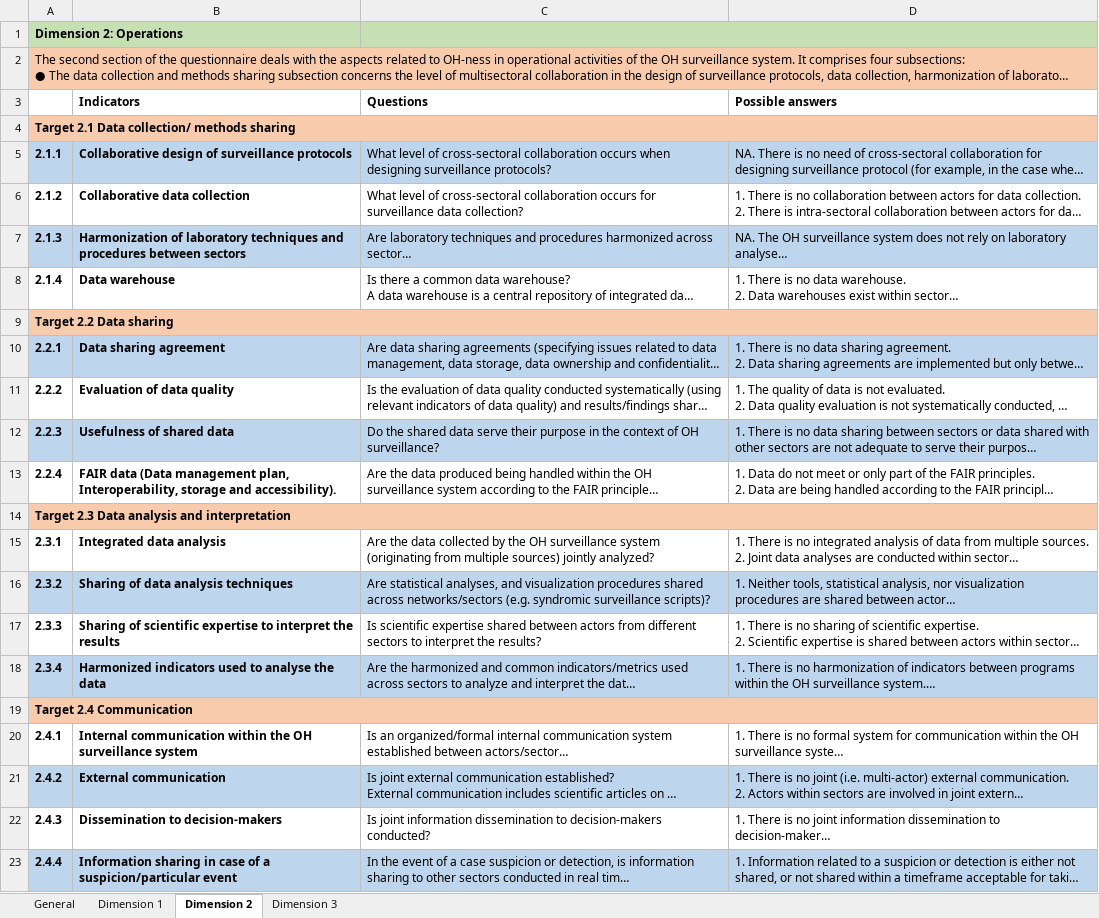
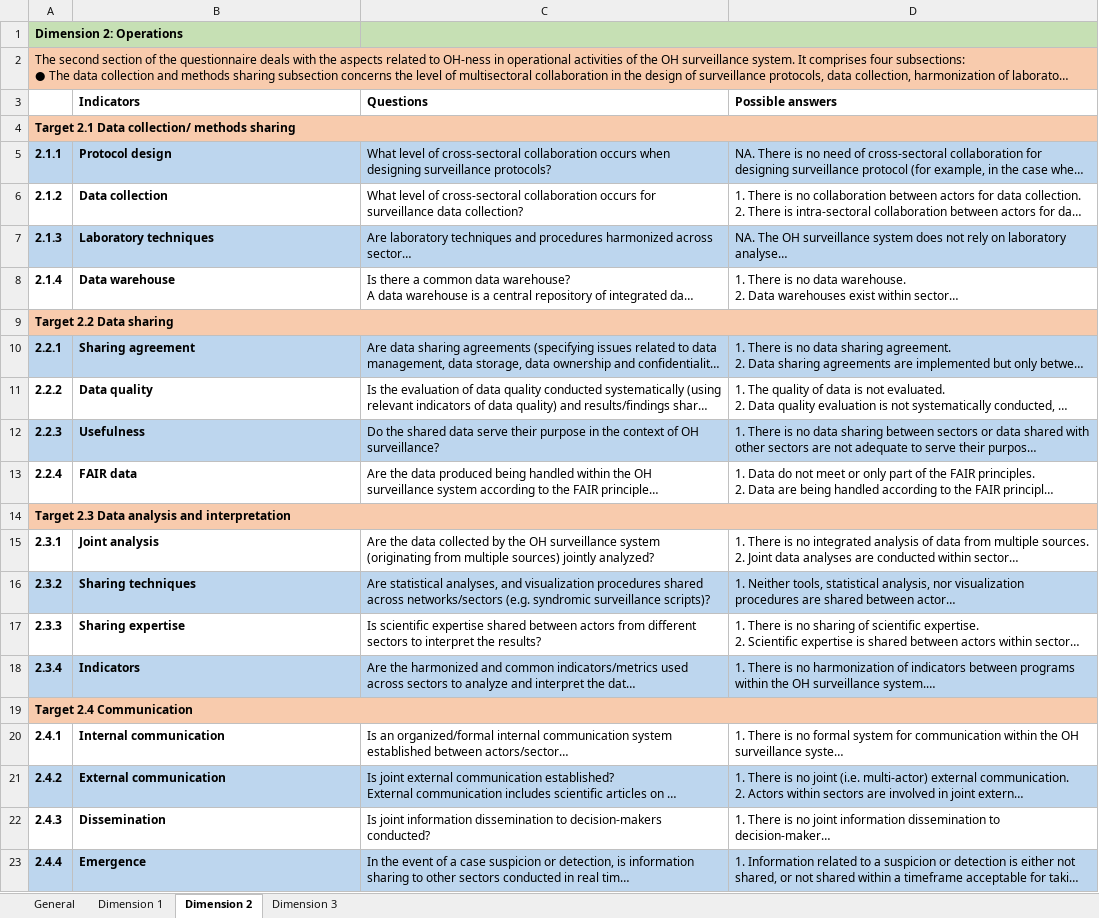
Before and after one commit to CarlijnB/OH-EpiCap, an Excel workbook: data/EU-EpiCap_Questionnaire_22_05_09.xlsx, sheet Dimension 2, drawn as a sheet; long unchanged cells end in …; values as stored, in another font and other column widths than the file's, no borders; charts and pictures not drawn; the diff names each change by its address in the sheet, - before the commit and + after, or states it on an @@ line.

```diff
--- a/data/EU-EpiCap_Questionnaire_22_05_09.xlsx (sheet Dimension 2)
+++ b/data/EU-EpiCap_Questionnaire_22_05_09.xlsx (sheet Dimension 2)
-B5: Collaborative design of surveillance protocols
+B5: Protocol design
-B6: Collaborative data collection
+B6: Data collection
-B7: Harmonization of laboratory techniques and procedures between sectors
+B7: Laboratory techniques
-B10: Data sharing agreement
+B10: Sharing agreement
-B11: Evaluation of data quality
+B11: Data quality
-B12: Usefulness of shared data
+B12: Usefulness
-B13: FAIR data (Data management plan, Interoperability, storage and accessibility).
+B13: FAIR data
-B15: Integrated data analysis
+B15: Joint analysis
-B16: Sharing of data analysis techniques
+B16: Sharing techniques
-B17: Sharing of scientific expertise to interpret the results
+B17: Sharing expertise
-B18: Harmonized indicators used to analyse the data
+B18: Indicators
-B20: Internal communication within the OH surveillance system
+B20: Internal communication
-B22: Dissemination to decision-makers
+B22: Dissemination
-B23: Information sharing in case of a suspicion/particular event
+B23: Emergence
```
Also changed, not shown: sheet Dimension 1, sheet Dimension 3, charts or pictures.
